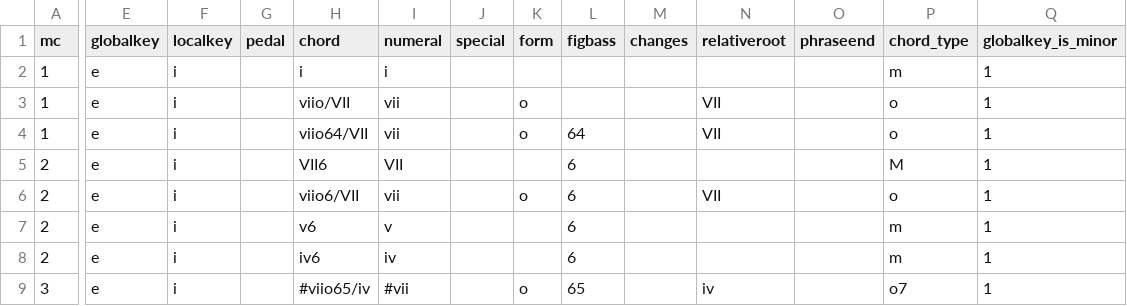
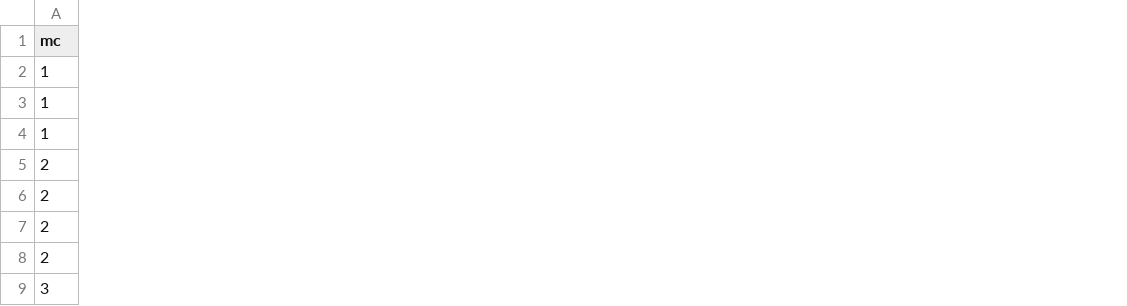
Before and after one commit to DCMLab/schumann_liederkreis, a TSV file: harmonies/op39n10.tsv, drawn as a sheet; only a part is shown, gaps mark what is left out; the diff covers the shown part only; the diff names each change by its address in the sheet, - before the commit and + after, or states it on an @@ line.

```diff
--- a/harmonies/op39n10.tsv
+++ b/harmonies/op39n10.tsv
-column E (globalkey), rows 2-9: all e
-column F (localkey), rows 2-9: all i
-column G (pedal), empty
-column H (chord), rows 2-9: i | viio/VII | viio64/VII | VII6 | viio6/VII | v6 | iv6 | #viio65/iv
-column I (numeral), rows 2-9: i | vii | vii | VII | vii | v | iv | #vii
-column J (special), empty
-column K (form), rows 3-9: o | o |  | o |  |  | o
-column L (figbass), rows 4-9: 64 | 6 | 6 | 6 | 6 | 65
-column M (changes), empty
-column N (relativeroot), rows 3-9: VII | VII |  | VII |  |  | iv
-column O (phraseend), empty
-column P (chord_type), rows 2-9: m | o | o | M | o | m | m | o7
-column Q (globalkey_is_minor), rows 2-9: all 1
```
Also changed, not shown: 5 removed columns elsewhere in this file, harmonies/op39n02.tsv, harmonies/op39n03.tsv, 20 other files.
